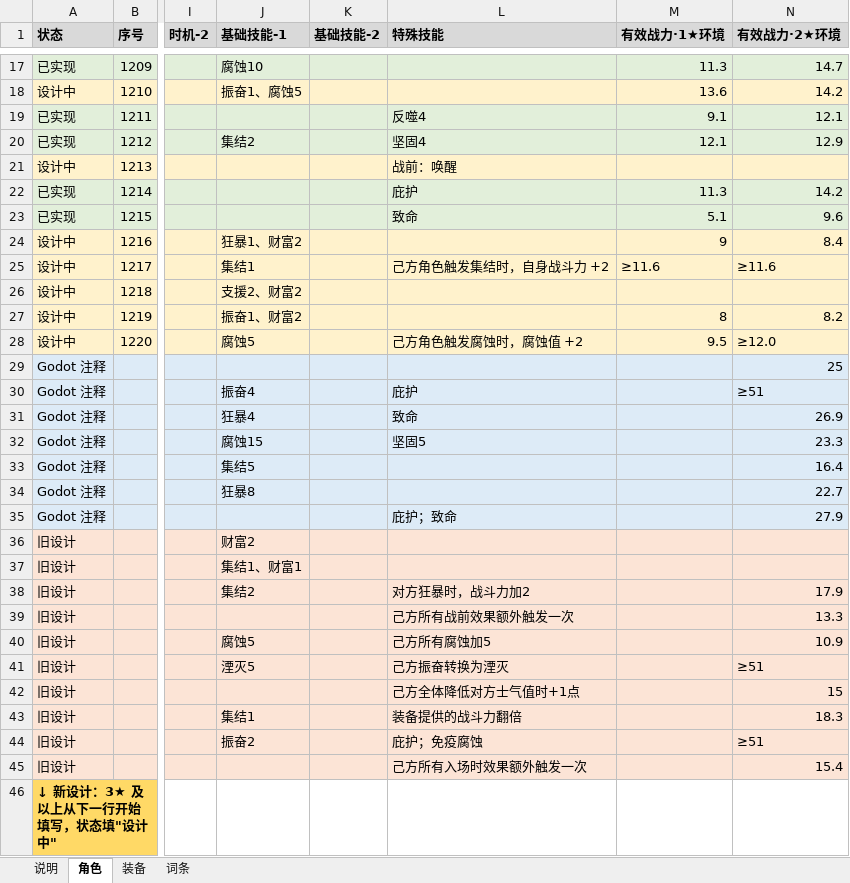
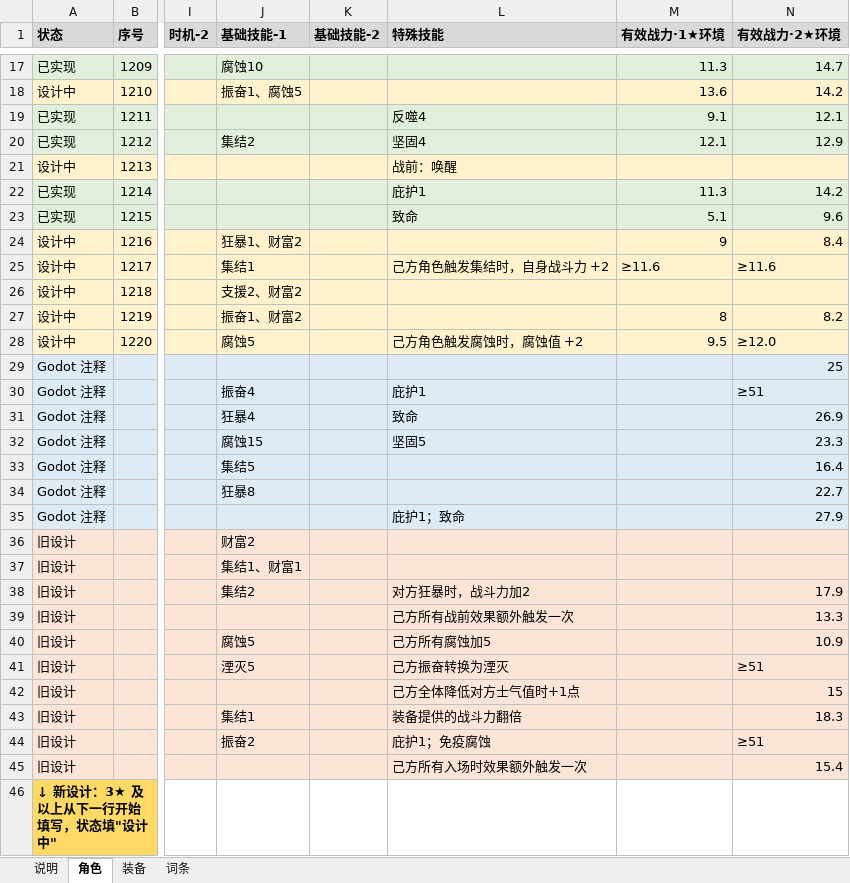
Before and after one commit to jayncp/autochess-v1, an Excel workbook: docs/design/card-workbook.xlsx, sheet 角色, drawn as a sheet; only a part is shown, gaps mark what is left out; values as stored, in another font and other column widths than the file's, no borders; the diff names each change by its address in the sheet, - before the commit and + after, or states it on an @@ line.

```diff
--- a/docs/design/card-workbook.xlsx (sheet 角色)
+++ b/docs/design/card-workbook.xlsx (sheet 角色)
-L22 (特殊技能): 庇护
+L22 (特殊技能): 庇护1
-L30 (特殊技能): 庇护
+L30 (特殊技能): 庇护1
-L35 (特殊技能): 庇护；致命
+L35 (特殊技能): 庇护1；致命
-L44 (特殊技能): 庇护；免疫腐蚀
+L44 (特殊技能): 庇护1；免疫腐蚀
```
Also changed, not shown: sheet 说明, sheet 词条, sheet 装备, 6 other files.
